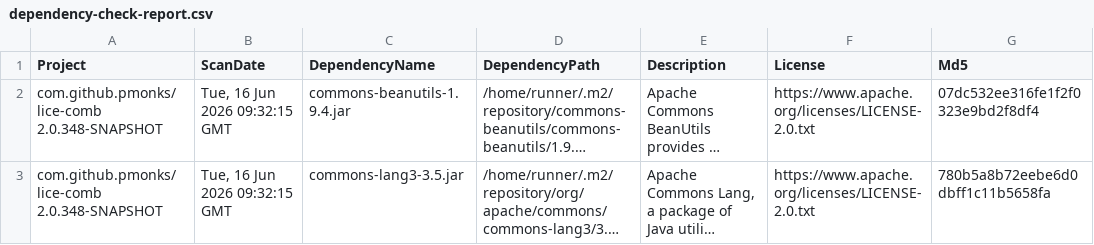
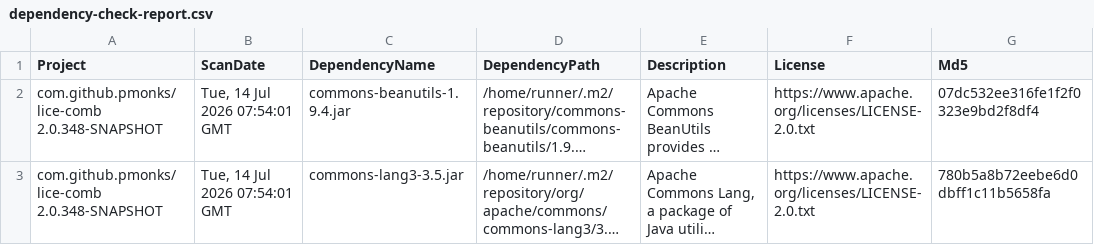
Before and after one commit to pmonks/lice-comb, a CSV file: nvd/dependency-check-report.csv, drawn as a sheet; only a part is shown; long unchanged cells end in …; the diff names each change by its address in the sheet, - before the commit and + after, or states it on an @@ line.

```diff
--- a/nvd/dependency-check-report.csv
+++ b/nvd/dependency-check-report.csv
-B2:B3 (ScanDate): Tue, 16 Jun 2026 09:32:15 GMT
+B2:B3 (ScanDate): Tue, 14 Jul 2026 07:54:01 GMT
```
Also changed, not shown: 8 other files.
